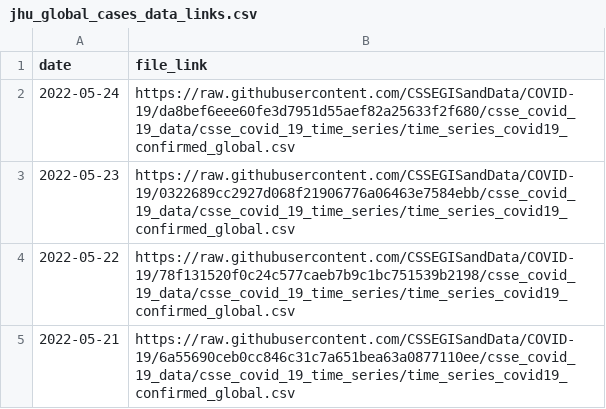
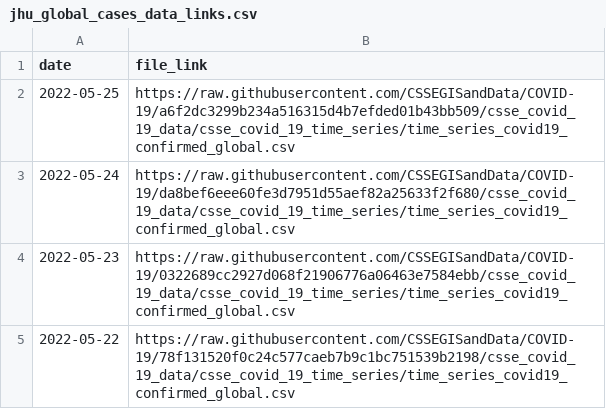
Before and after one commit to reichlab/covidData, a CSV file: data/jhu_global_cases_data_links.csv, drawn as a sheet; only a part is shown; the shorter side is filled out with more unchanged rows.

```diff
--- a/data/jhu_global_cases_data_links.csv
+++ b/data/jhu_global_cases_data_links.csv
@@ -1,2 +1,3 @@
 "date","file_link"
+2022-05-25,"https://raw.githubusercontent.com/CSSEGISandData/COVID-19/a6f2dc3299b234a516315d4b7efded01b43bb509/csse_covid_19_data/csse_covid_19_time_series/time_series_covid19_confirmed_global.csv"
 2022-05-24,"https://raw.githubusercontent.com/CSSEGISandData/COVID-19/da8bef6eee60fe3d7951d55aef82a25633f2f680/csse_covid_19_data/csse_covid_19_time_series/time_series_covid19_confirmed_global.csv"
```
Also changed, not shown: data/jhu_global_deaths_data_links.csv, data/jhu_us_cases_data_links.csv, 1 other file.
